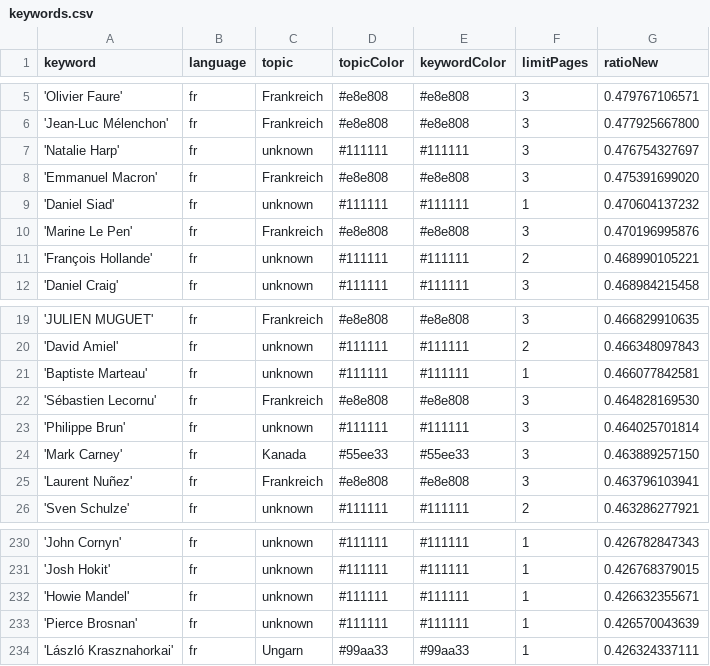
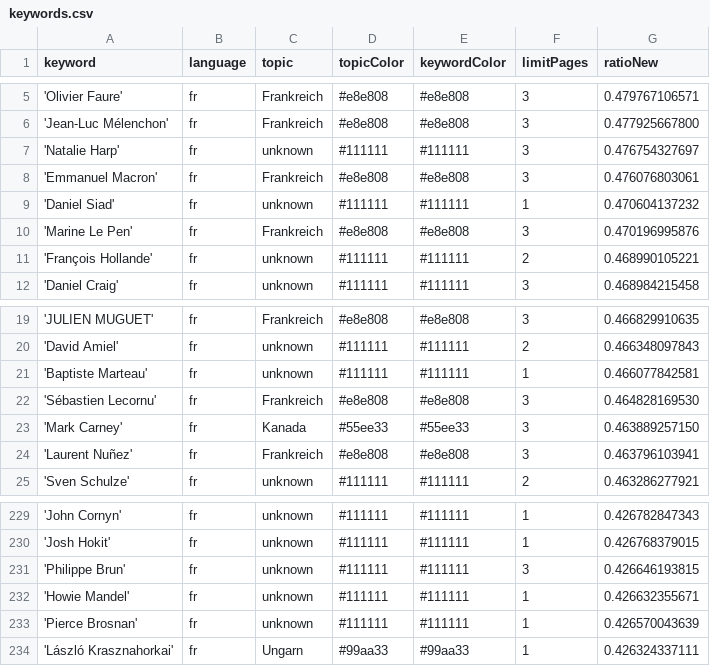
Before and after one commit to JoPhi24-news/gensChuchoter, a CSV file: keywords.csv, drawn as a sheet; only a part is shown, gaps mark what is left out.

```diff
--- a/keywords.csv
+++ b/keywords.csv
@@ -7,3 +7,3 @@ keyword,language,topic,topicColor,keywordColor,limitPages,ratioNew
 'Natalie Harp',fr,unknown,#111111,#111111,3,0.476754327697
-'Emmanuel Macron',fr,Frankreich,#e8e808,#e8e808,3,0.475391699020
+'Emmanuel Macron',fr,Frankreich,#e8e808,#e8e808,3,0.476076803061
 'Daniel Siad',fr,unknown,#111111,#111111,1,0.470604137232
@@ -22,3 +22,2 @@ keyword,language,topic,topicColor,keywordColor,limitPages,ratioNew
 'Sébastien Lecornu',fr,Frankreich,#e8e808,#e8e808,3,0.464828169530
-'Philippe Brun',fr,unknown,#111111,#111111,3,0.464025701814
 'Mark Carney',fr,Kanada,#55ee33,#55ee33,3,0.463889257150
@@ -231,2 +230,3 @@ keyword,language,topic,topicColor,keywordColor,limitPages,ratioNew
 'Josh Hokit',fr,unknown,#111111,#111111,1,0.426768379015
+'Philippe Brun',fr,unknown,#111111,#111111,3,0.426646193815
 'Howie Mandel',fr,unknown,#111111,#111111,1,0.426632355671
```
Also changed, not shown: 1 other file.
